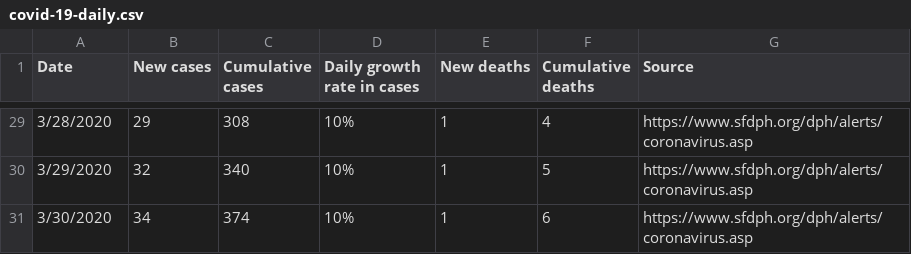
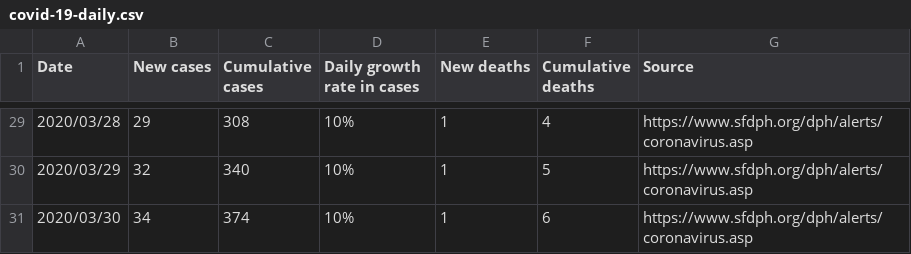
Before and after one commit to zanovis/covid-19-san-francisco, a CSV file: covid-19-daily.csv, drawn as a sheet; only a part is shown, gaps mark what is left out; the diff covers the shown part only.

Commit message:
ISO8601 date formatting

```diff
--- a/covid-19-daily.csv
+++ b/covid-19-daily.csv
@@ -29,3 +29,3 @@ Date,New cases,Cumulative cases,Daily growth rate in cases,New deaths,Cumulative
-3/28/2020,29,308,10%,1,4,https://www.sfdph.org/dph/alerts/coronavirus.asp
-3/29/2020,32,340,10%,1,5,https://www.sfdph.org/dph/alerts/coronavirus.asp
-3/30/2020,34,374,10%,1,6,https://www.sfdph.org/dph/alerts/coronavirus.asp
+2020/03/28,29,308,10%,1,4,https://www.sfdph.org/dph/alerts/coronavirus.asp
+2020/03/29,32,340,10%,1,5,https://www.sfdph.org/dph/alerts/coronavirus.asp
+2020/03/30,34,374,10%,1,6,https://www.sfdph.org/dph/alerts/coronavirus.asp
```
Also changed, not shown: 31 edited cells elsewhere in this file.
